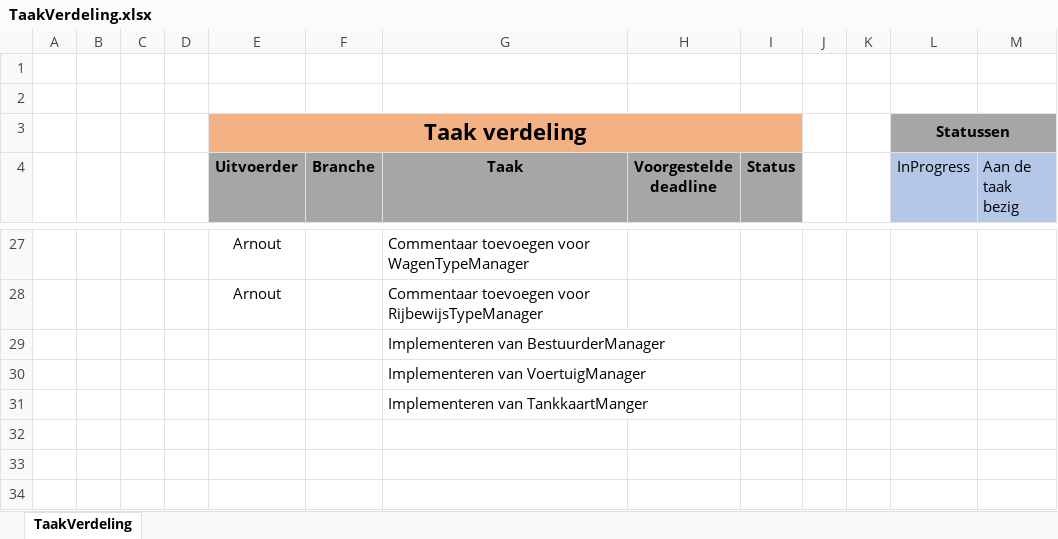
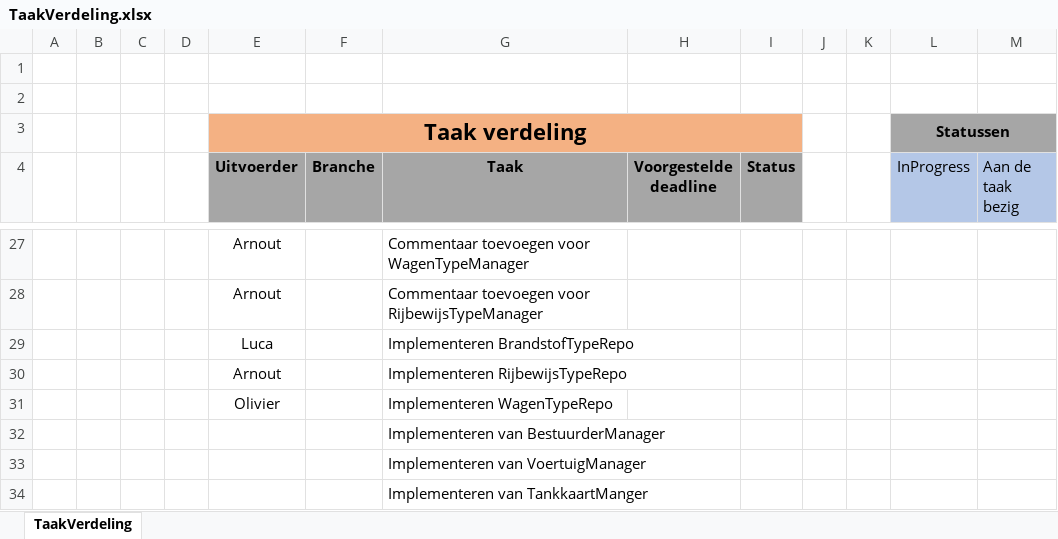
Before and after one commit to OlivierDeNeef/FleetMangementApp, an Excel workbook: Documentatie/Logboeken/TaakVerdeling.xlsx, sheet TaakVerdeling, drawn as a sheet; only a part is shown, gaps mark what is left out; values as stored, in another font and other column widths than the file's, no borders; conditional formats not drawn; the diff names each change by its address in the sheet, - before the commit and + after, or states it on an @@ line.

Commit message:
Update TaakVerdeling.xlsx

```diff
--- a/Documentatie/Logboeken/TaakVerdeling.xlsx (sheet TaakVerdeling)
+++ b/Documentatie/Logboeken/TaakVerdeling.xlsx (sheet TaakVerdeling)
+row 29:  |  |  |  | Luca |  | Implementeren BrandstofTypeRepo
+row 30:  |  |  |  | Arnout |  | Implementeren RijbewijsTypeRepo
+row 31:  |  |  |  | Olivier |  | Implementeren WagenTypeRepo
```
